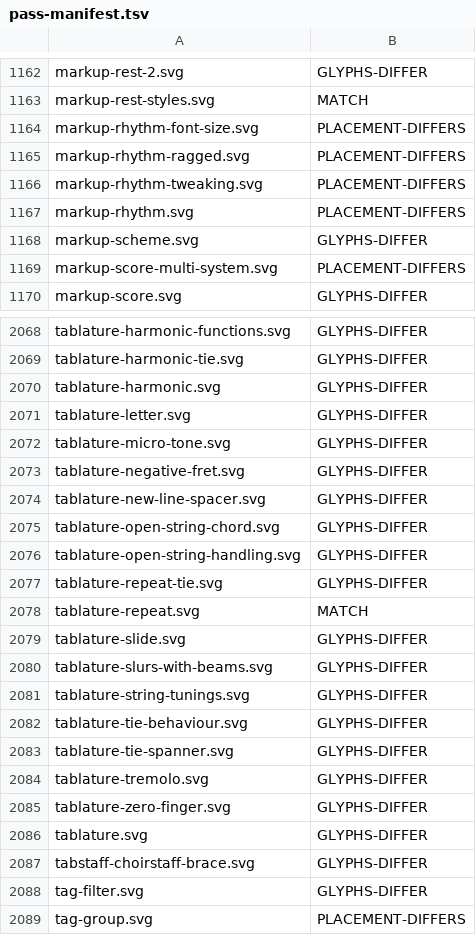
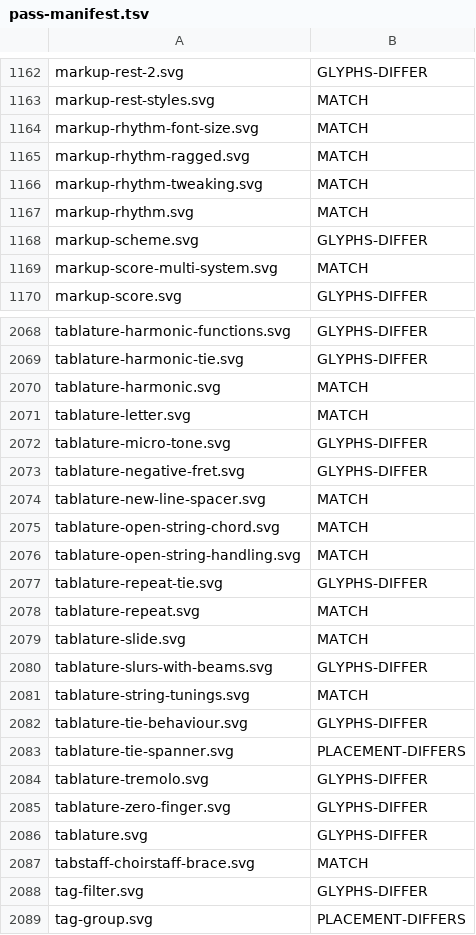
Before and after one commit to ellisnet/CodeBrix.Samples.Gpl3, a TSV file: CodeBrix.LilyPort/tools/regression-harness/pass-manifest.tsv, drawn as a sheet; only a part is shown, gaps mark what is left out; the diff covers the shown part only.

```diff
--- a/CodeBrix.LilyPort/tools/regression-harness/pass-manifest.tsv
+++ b/CodeBrix.LilyPort/tools/regression-harness/pass-manifest.tsv
@@ -1163,8 +1163,8 @@ markup-rest-2.svg	GLYPHS-DIFFER
 markup-rest-styles.svg	MATCH
-markup-rhythm-font-size.svg	PLACEMENT-DIFFERS
-markup-rhythm-ragged.svg	PLACEMENT-DIFFERS
-markup-rhythm-tweaking.svg	PLACEMENT-DIFFERS
-markup-rhythm.svg	PLACEMENT-DIFFERS
+markup-rhythm-font-size.svg	MATCH
+markup-rhythm-ragged.svg	MATCH
+markup-rhythm-tweaking.svg	MATCH
+markup-rhythm.svg	MATCH
 markup-scheme.svg	GLYPHS-DIFFER
-markup-score-multi-system.svg	PLACEMENT-DIFFERS
+markup-score-multi-system.svg	MATCH
 markup-score.svg	GLYPHS-DIFFER
@@ -2069,16 +2069,16 @@ tablature-harmonic-functions.svg	GLYPHS-DIFFER
 tablature-harmonic-tie.svg	GLYPHS-DIFFER
-tablature-harmonic.svg	GLYPHS-DIFFER
-tablature-letter.svg	GLYPHS-DIFFER
+tablature-harmonic.svg	MATCH
+tablature-letter.svg	MATCH
 tablature-micro-tone.svg	GLYPHS-DIFFER
 tablature-negative-fret.svg	GLYPHS-DIFFER
-tablature-new-line-spacer.svg	GLYPHS-DIFFER
-tablature-open-string-chord.svg	GLYPHS-DIFFER
-tablature-open-string-handling.svg	GLYPHS-DIFFER
+tablature-new-line-spacer.svg	MATCH
+tablature-open-string-chord.svg	MATCH
+tablature-open-string-handling.svg	MATCH
 tablature-repeat-tie.svg	GLYPHS-DIFFER
 tablature-repeat.svg	MATCH
-tablature-slide.svg	GLYPHS-DIFFER
+tablature-slide.svg	MATCH
 tablature-slurs-with-beams.svg	GLYPHS-DIFFER
-tablature-string-tunings.svg	GLYPHS-DIFFER
+tablature-string-tunings.svg	MATCH
 tablature-tie-behaviour.svg	GLYPHS-DIFFER
-tablature-tie-spanner.svg	GLYPHS-DIFFER
+tablature-tie-spanner.svg	PLACEMENT-DIFFERS
 tablature-tremolo.svg	GLYPHS-DIFFER
@@ -2086,3 +2086,3 @@ tablature-zero-finger.svg	GLYPHS-DIFFER
 tablature.svg	GLYPHS-DIFFER
-tabstaff-choirstaff-brace.svg	GLYPHS-DIFFER
+tabstaff-choirstaff-brace.svg	MATCH
 tag-filter.svg	GLYPHS-DIFFER
```
Also changed, not shown: 42 edited cells elsewhere in this file, 5 other files.
